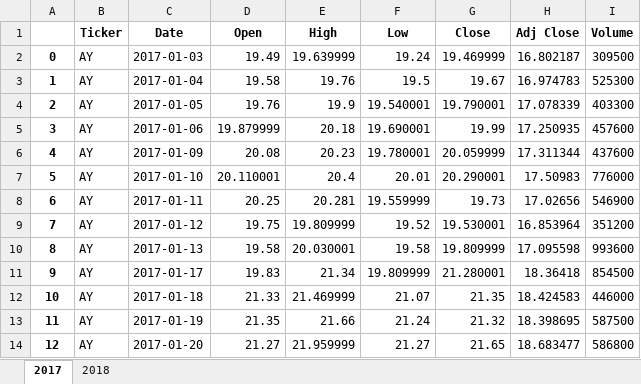
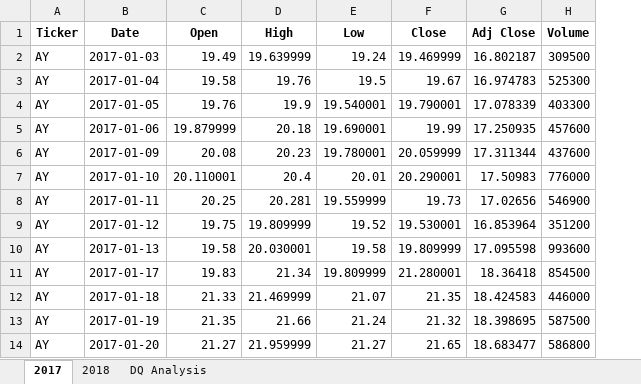
Before and after one commit to KrisYows/stocks-analysis, an Excel workbook: green_stocks.xlsm, sheet 2017, drawn as a sheet; only a part is shown; values as stored, in another font and other column widths than the file's, no borders; the diff names each change by its address in the sheet, - before the commit and + after, or states it on an @@ line.

```diff
--- a/green_stocks.xlsm (sheet 2017)
+++ b/green_stocks.xlsm (sheet 2017)
+sheet tab: DQ Analysis
-column A, rows 2-14: 0 | 1 | 2 | 3 | 4 | 5 | 6 | 7 | 8 | 9 | 10 | 11 | 12
```
Also changed, not shown: sheet 2018.
